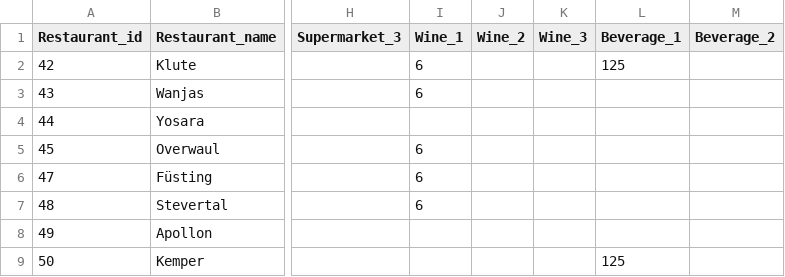
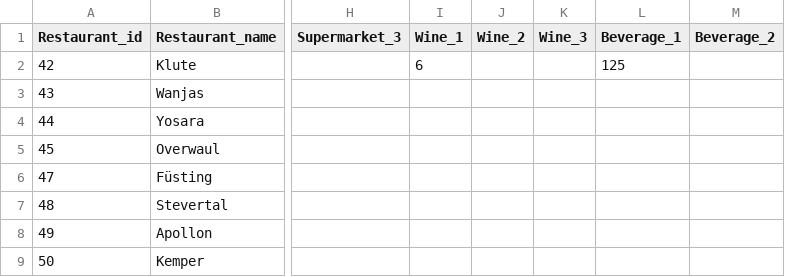
Before and after one commit to MiguelUrenaPliego/RadlogistikHavixbeck, a CSV file: data/restaurant_suppliers.csv, drawn as a sheet; only a part is shown, gaps mark what is left out; the diff names each change by its address in the sheet, - before the commit and + after, or states it on an @@ line.

```diff
--- a/data/restaurant_suppliers.csv
+++ b/data/restaurant_suppliers.csv
-I3 (Wine_1): 6
+I3 (Wine_1): (empty)
-I5:I7 (Wine_1): 6
+I5:I7 (Wine_1): (empty)
-L9 (Beverage_1): 125
+L9 (Beverage_1): (empty)
```
Also changed, not shown: data/points_of_interest.csv, 37 other files.
